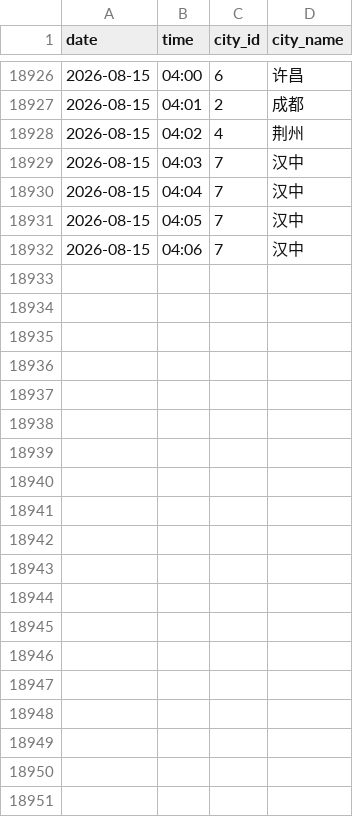
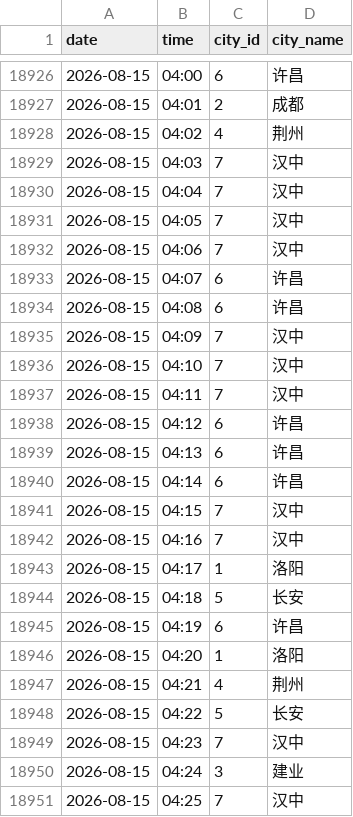
Before and after one commit to ershuidesign/sanguo, a CSV file: data/raw_records/records.csv, drawn as a sheet; only a part is shown, gaps mark what is left out; the diff covers the shown part only; the diff names each change by its address in the sheet, - before the commit and + after, or states it on an @@ line.

```diff
--- a/data/raw_records/records.csv
+++ b/data/raw_records/records.csv
+row 18933: 2026-08-15 | 04:07 | 6 | 许昌
+row 18934: 2026-08-15 | 04:08 | 6 | 许昌
+row 18935: 2026-08-15 | 04:09 | 7 | 汉中
+row 18936: 2026-08-15 | 04:10 | 7 | 汉中
+row 18937: 2026-08-15 | 04:11 | 7 | 汉中
+row 18938: 2026-08-15 | 04:12 | 6 | 许昌
+row 18939: 2026-08-15 | 04:13 | 6 | 许昌
+row 18940: 2026-08-15 | 04:14 | 6 | 许昌
+row 18941: 2026-08-15 | 04:15 | 7 | 汉中
+row 18942: 2026-08-15 | 04:16 | 7 | 汉中
+row 18943: 2026-08-15 | 04:17 | 1 | 洛阳
+row 18944: 2026-08-15 | 04:18 | 5 | 长安
+row 18945: 2026-08-15 | 04:19 | 6 | 许昌
+row 18946: 2026-08-15 | 04:20 | 1 | 洛阳
+row 18947: 2026-08-15 | 04:21 | 4 | 荆州
+row 18948: 2026-08-15 | 04:22 | 5 | 长安
+row 18949: 2026-08-15 | 04:23 | 7 | 汉中
+row 18950: 2026-08-15 | 04:24 | 3 | 建业
+row 18951: 2026-08-15 | 04:25 | 7 | 汉中
```
Also changed, not shown: 19 added rows elsewhere in this file, data/raw_records/tower_records.csv, 6 other files.
